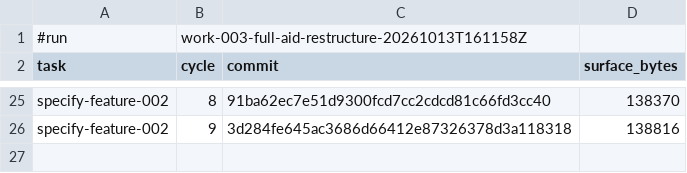
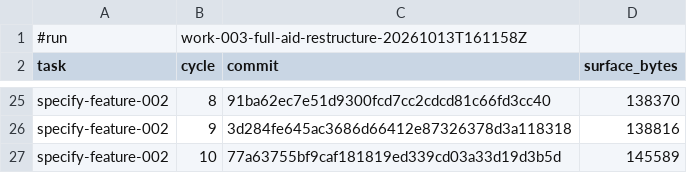
Before and after one commit to AndreVianna/aid-methodology, a TSV file: .aid/works/work-003-full-aid-restructure/review-cost.tsv, drawn as a sheet; only a part is shown, gaps mark what is left out; the diff names each change by its address in the sheet, - before the commit and + after, or states it on an @@ line.

```diff
--- a/.aid/works/work-003-full-aid-restructure/review-cost.tsv
+++ b/.aid/works/work-003-full-aid-restructure/review-cost.tsv
+row 27: specify-feature-002 | 10 | 77a63755bf9caf181819ed339cd03a33d19d3b5d | 145589
```
Also changed, not shown: 2 other files.
